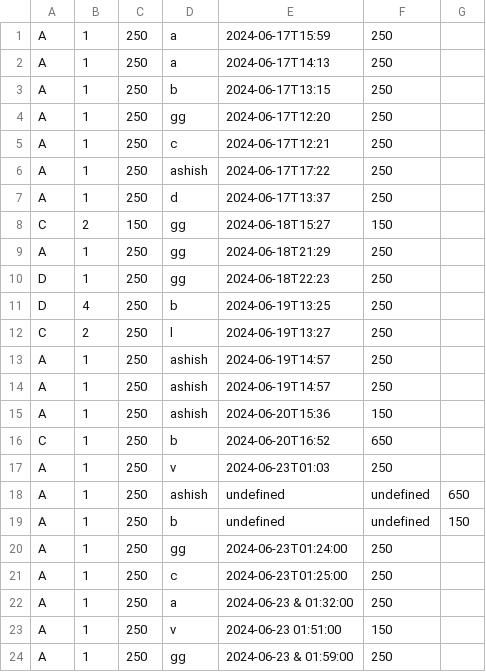
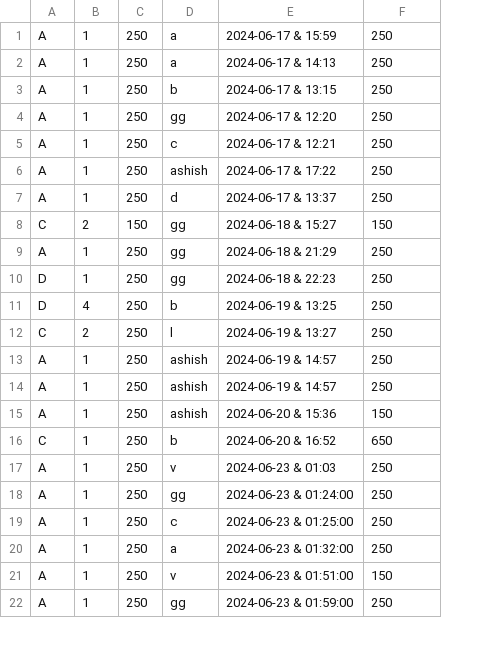
Before and after one commit to Ashish-kharde1/Inventory-Management-System, a CSV file: data/oil_data.csv, drawn as a sheet; only a part is shown; removed rows and columns are numbered as before the commit, all else as after; the diff names each change by its address in the sheet, - before the commit and + after, or states it on an @@ line.

Commit message:
Update oil_data.csv

```diff
--- a/data/oil_data.csv
+++ b/data/oil_data.csv
-column E, rows 1-17: 2024-06-17T15:59 | 2024-06-17T14:13 | 2024-06-17T13:15 | 2024-06-17T12:20 | 2024-06-17T12:21 | 2024-06-17T17:22 | 2024-06-17T13:37 | 2024-06-18T15:27 | 2024-06-18T21:29 | 2024-06-18T22:23 | 2024-06-19T13:25 | 2024-06-19T13:27 | 2024-06-19T14:57 | 2024-06-19T14:57 | 2024-06-20T15:36 | 2024-06-20T16:52 | 2024-06-23T01:03; rows 20-24: 2024-06-23T01:24:00 | 2024-06-23T01:25:00 | 2024-06-23 & 01:32:00 | 2024-06-23 01:51:00 | 2024-06-23 & 01:59:00
+column E, rows 1-22: 2024-06-17 & 15:59 | 2024-06-17 & 14:13 | 2024-06-17 & 13:15 | 2024-06-17 & 12:20 | 2024-06-17 & 12:21 | 2024-06-17 & 17:22 | 2024-06-17 & 13:37 | 2024-06-18 & 15:27 | 2024-06-18 & 21:29 | 2024-06-18 & 22:23 | 2024-06-19 & 13:25 | 2024-06-19 & 13:27 | 2024-06-19 & 14:57 | 2024-06-19 & 14:57 | 2024-06-20 & 15:36 | 2024-06-20 & 16:52 | 2024-06-23 & 01:03 | 2024-06-23 & 01:24:00 | 2024-06-23 & 01:25:00 | 2024-06-23 & 01:32:00 | 2024-06-23 & 01:51:00 | 2024-06-23 & 01:59:00
-column G, empty
-row 18: A | 1 | 250 | ashish | undefined | undefined | 650
-row 19: A | 1 | 250 | b | undefined | undefined | 150
```
